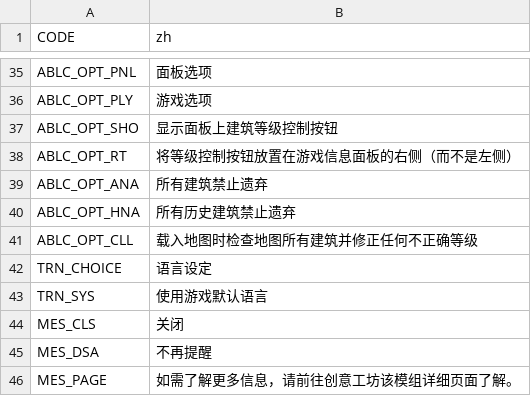
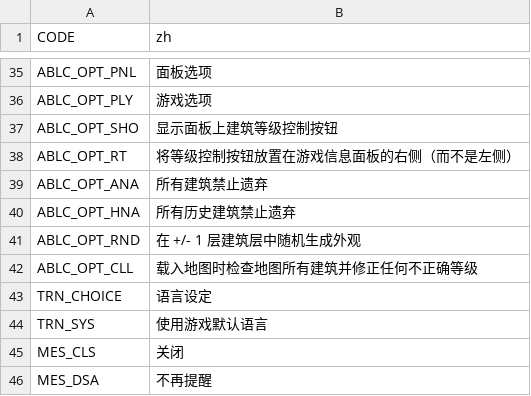
Before and after one commit to algernon-A/AdvancedBuildingLevelControl, a CSV file: Translations/zh-CN.csv, drawn as a sheet; only a part is shown, gaps mark what is left out; the shorter side is filled out with more unchanged rows.

```diff
--- a/Translations/zh-CN.csv
+++ b/Translations/zh-CN.csv
@@ -40,2 +40,3 @@
 "ABLC_OPT_HNA","所有历史建筑禁止遗弃"
+"ABLC_OPT_RND","在 +/- 1 层建筑层中随机生成外观"
 "ABLC_OPT_CLL","载入地图时检查地图所有建筑并修正任何不正确等级"
```
Also changed, not shown: Translations/de-DE.csv, Translations/es-ES.csv, 3 other files.
